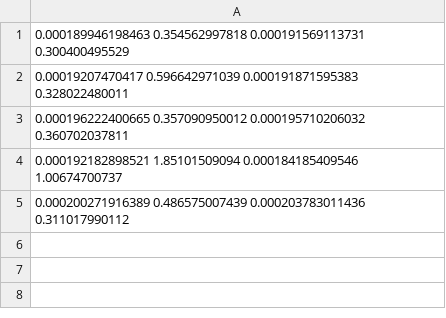
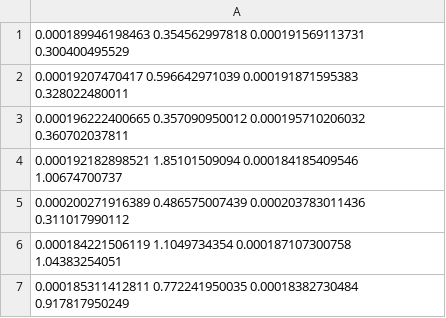
Before and after one commit to dreamerc/uimeter, a CSV file: trunk/src/stage1/timer/test.csv, drawn as a sheet; the diff names each change by its address in the sheet, - before the commit and + after, or states it on an @@ line.

Commit message:
data update

```diff
--- a/trunk/src/stage1/timer/test.csv
+++ b/trunk/src/stage1/timer/test.csv
+row 6: 0.000184221506119 1.1049734354 0.000187107300758 1.04383254051
+row 7: 0.000185311412811 0.772241950035 0.00018382730484 0.917817950249
```
